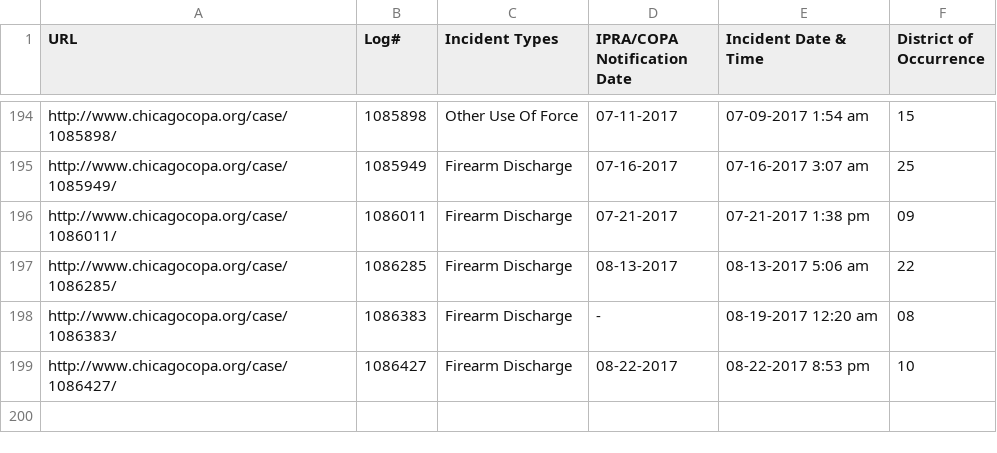
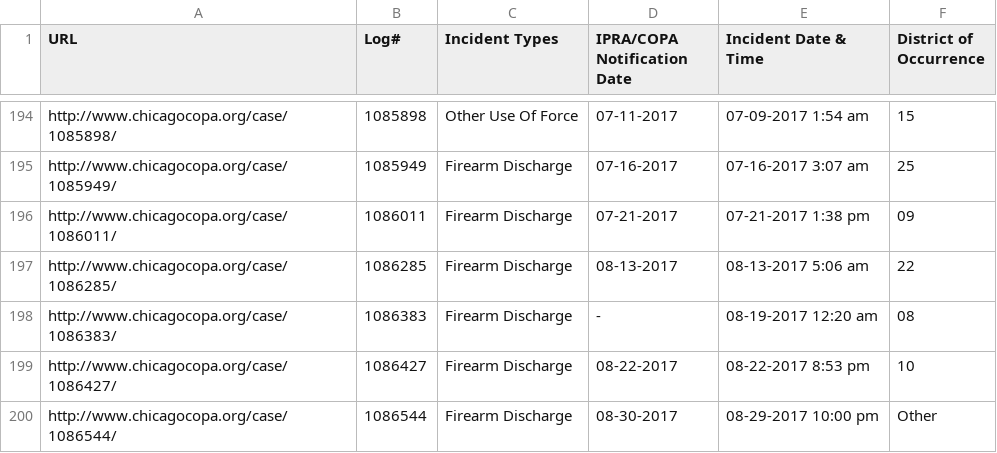
Before and after one commit to CrimeIsDown/copa-cases, a CSV file: cases.csv, drawn as a sheet; only a part is shown, gaps mark what is left out; the diff names each change by its address in the sheet, - before the commit and + after, or states it on an @@ line.

Commit message:
Incidents as of 2017-10-27

```diff
--- a/cases.csv
+++ b/cases.csv
+row 200: http://www.chicagocopa.org/case/1086544/ | 1086544 | Firearm Discharge | 08-30-2017 | 08-29-2017 10:00 pm | Other
```
